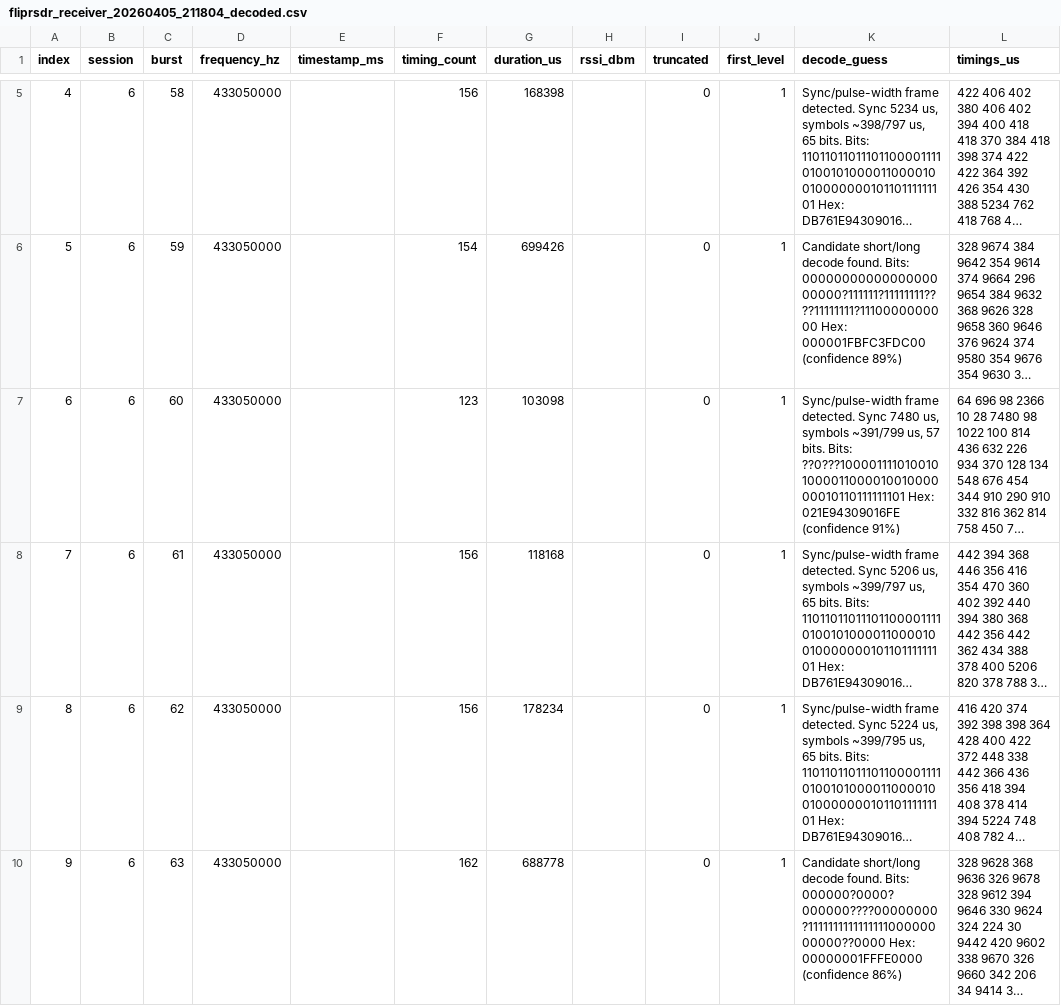
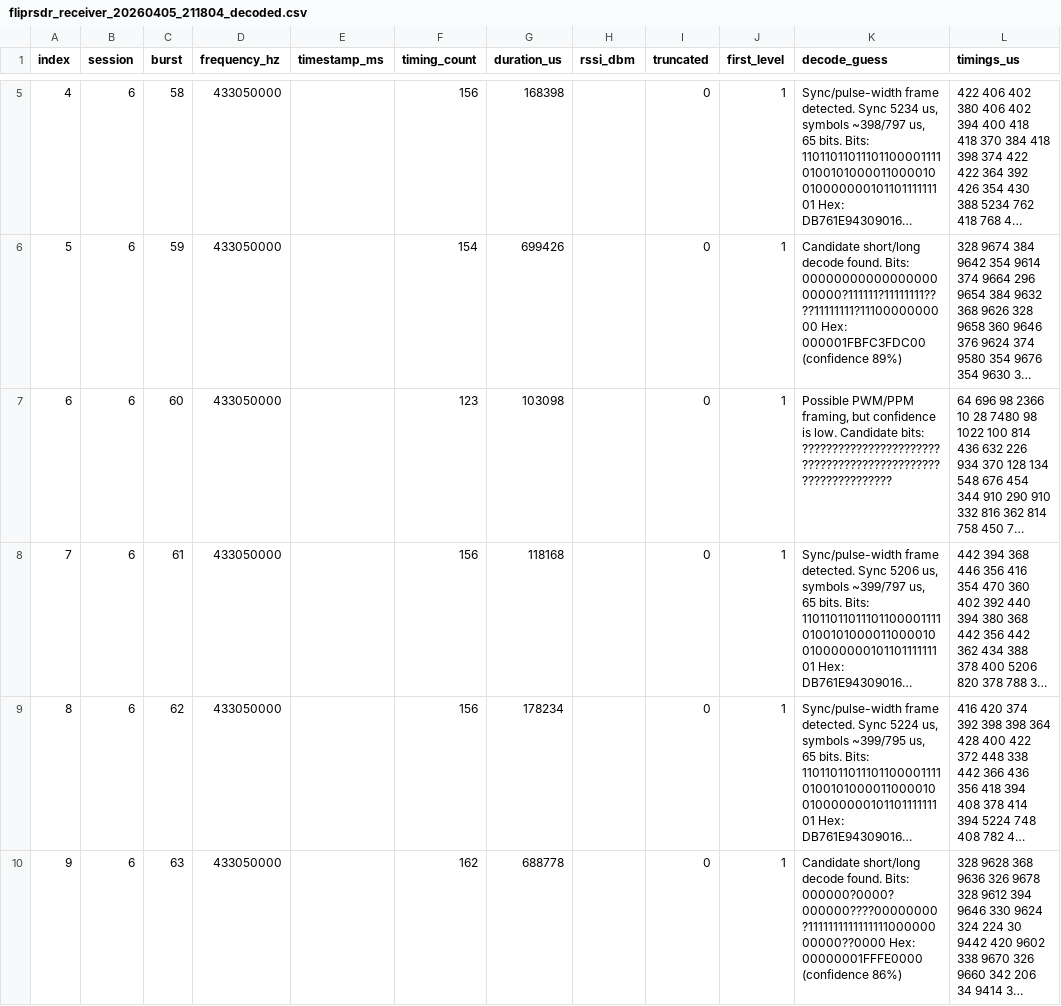
Before and after one commit to jsammarco/FlipRSDR, a CSV file: recordings/fliprsdr_receiver_20260405_211804_decoded.csv, drawn as a sheet; only a part is shown, gaps mark what is left out; long unchanged cells end in …; the diff covers the shown part only; the diff names each change by its address in the sheet, - before the commit and + after, or states it on an @@ line.

```diff
--- a/recordings/fliprsdr_receiver_20260405_211804_decoded.csv
+++ b/recordings/fliprsdr_receiver_20260405_211804_decoded.csv
-K7 (decode_guess): Sync/pulse-width frame detected. Sync 7480 us, symbols ~391/799 us, 57 bits. Bits: ??0???100001111010010100001100001001000000010110111111101 Hex: 021E94309016FE (confidence 91%)
+K7 (decode_guess): Possible PWM/PPM framing, but confidence is low. Candidate bits: ?????????????????????????????????????????????????????????????
```
Also changed, not shown: 7 edited cells elsewhere in this file, 1 other file.
